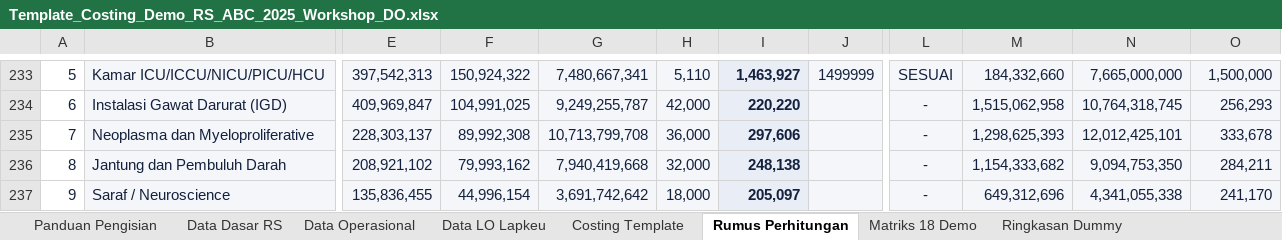
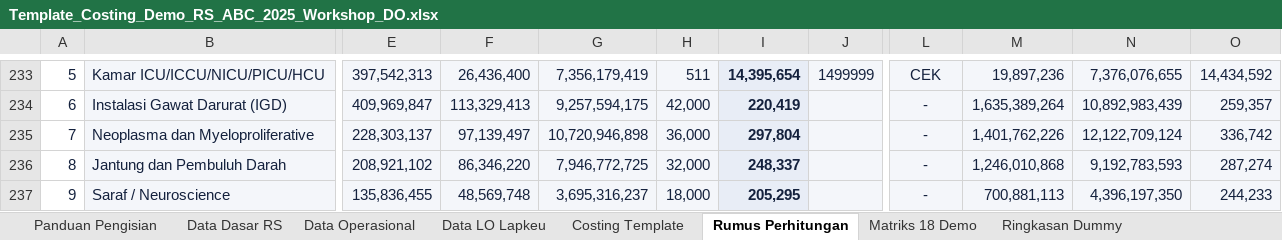
Before and after one commit to riki-pp1746/UCiDRG, an Excel workbook: public/Template_Costing_Demo_RS_ABC_2025_Workshop_DO.xlsx, sheet Rumus Perhitungan, drawn as a sheet; only a part is shown, gaps mark what is left out; values as stored, in another font and other column widths than the file's, no borders; the diff covers the shown part only; the diff names each change by its address in the sheet, - before the commit and + after, or states it on an @@ line.

```diff
--- a/public/Template_Costing_Demo_RS_ABC_2025_Workshop_DO.xlsx (sheet Rumus Perhitungan)
+++ b/public/Template_Costing_Demo_RS_ABC_2025_Workshop_DO.xlsx (sheet Rumus Perhitungan)
-F233: 150,924,322
+F233: 26,436,400
-G233: 7,480,667,341
+G233: 7,356,179,419
-H233: 5,110
+H233: 511
-I233: 1,463,927
+I233: 14,395,654
-L233: SESUAI
+L233: CEK
-M233: 184,332,660
+M233: 19,897,236
-N233: 7,665,000,000
+N233: 7,376,076,655
-O233: 1,500,000
+O233: 14,434,592
-F234: 104,991,025
+F234: 113,329,413
-G234: 9,249,255,787
+G234: 9,257,594,175
-I234: 220,220
+I234: 220,419
-M234: 1,515,062,958
+M234: 1,635,389,264
-N234: 10,764,318,745
+N234: 10,892,983,439
-O234: 256,293
+O234: 259,357
-F235: 89,992,308
+F235: 97,139,497
-G235: 10,713,799,708
+G235: 10,720,946,898
-I235: 297,606
+I235: 297,804
-M235: 1,298,625,393
+M235: 1,401,762,226
-N235: 12,012,425,101
+N235: 12,122,709,124
-O235: 333,678
+O235: 336,742
-F236: 79,993,162
+F236: 86,346,220
-G236: 7,940,419,668
+G236: 7,946,772,725
-I236: 248,138
+I236: 248,337
-M236: 1,154,333,682
+M236: 1,246,010,868
-N236: 9,094,753,350
+N236: 9,192,783,593
-O236: 284,211
+O236: 287,274
-F237: 44,996,154
+F237: 48,569,748
-G237: 3,691,742,642
+G237: 3,695,316,237
-I237: 205,097
+I237: 205,295
-M237: 649,312,696
+M237: 700,881,113
-N237: 4,341,055,338
+N237: 4,396,197,350
-O237: 241,170
+O237: 244,233
```
Also changed, not shown: 36 added rows, 36 removed rows and 185 edited cells elsewhere in this sheet, sheet Matriks 18 Demo, sheet Ringkasan Dummy, sheet Data Operasional, sheet Costing Template, sheet Data Dasar RS, 32 other files.
